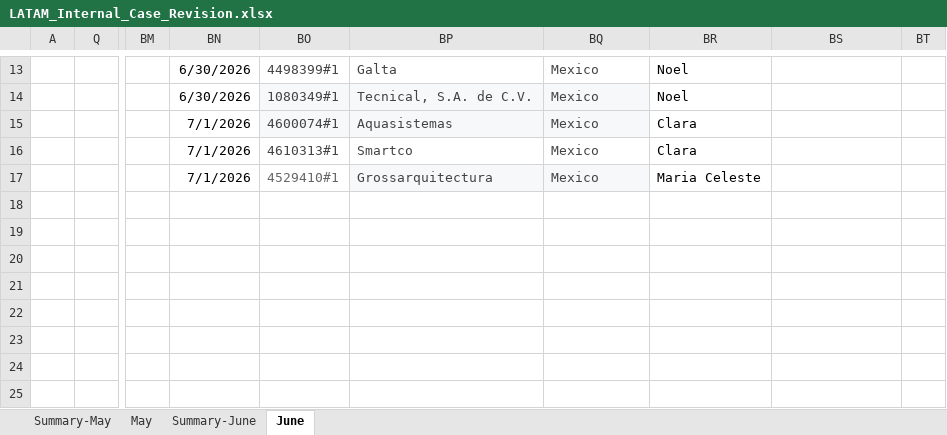
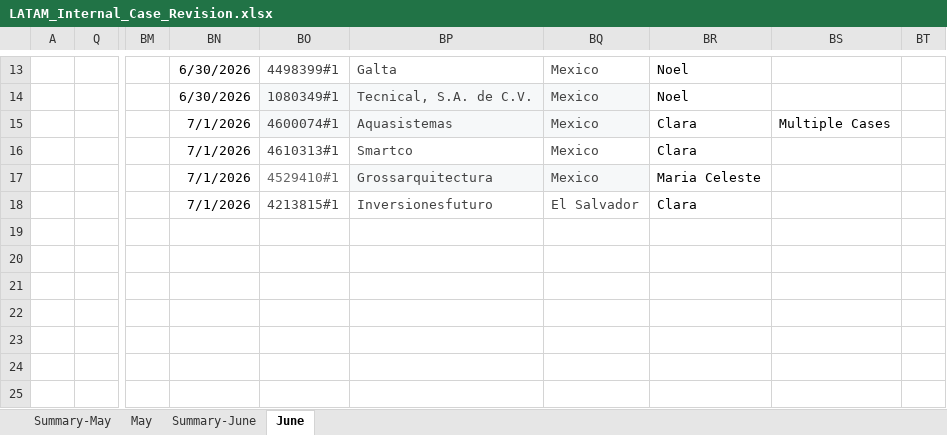
Before and after one commit to Jesus-Ameneiro/latam-dashboard, an Excel workbook: data/LATAM_Internal_Case_Revision.xlsx, sheet June, drawn as a sheet; only a part is shown, gaps mark what is left out; values as stored, in another font and other column widths than the file's, no borders; charts and pictures and conditional formats and table styles not drawn; the diff names each change by its address in the sheet, - before the commit and + after, or states it on an @@ line.

Commit message:
Auto-upload: LATAM Case Revision xlsx [2026-07-01 13:34]

```diff
--- a/data/LATAM_Internal_Case_Revision.xlsx (sheet June)
+++ b/data/LATAM_Internal_Case_Revision.xlsx (sheet June)
-BS15: (empty)
+BS15: Multiple Cases
-BN18: (empty)
+BN18: 7/1/2026
-BO18: (empty)
+BO18: 4213815#1
-BP18: (empty)
+BP18: Inversionesfuturo
-BQ18: (empty)
+BQ18: El Salvador
-BR18: (empty)
+BR18: Clara
```
Also changed, not shown: sheet Summary-June.
